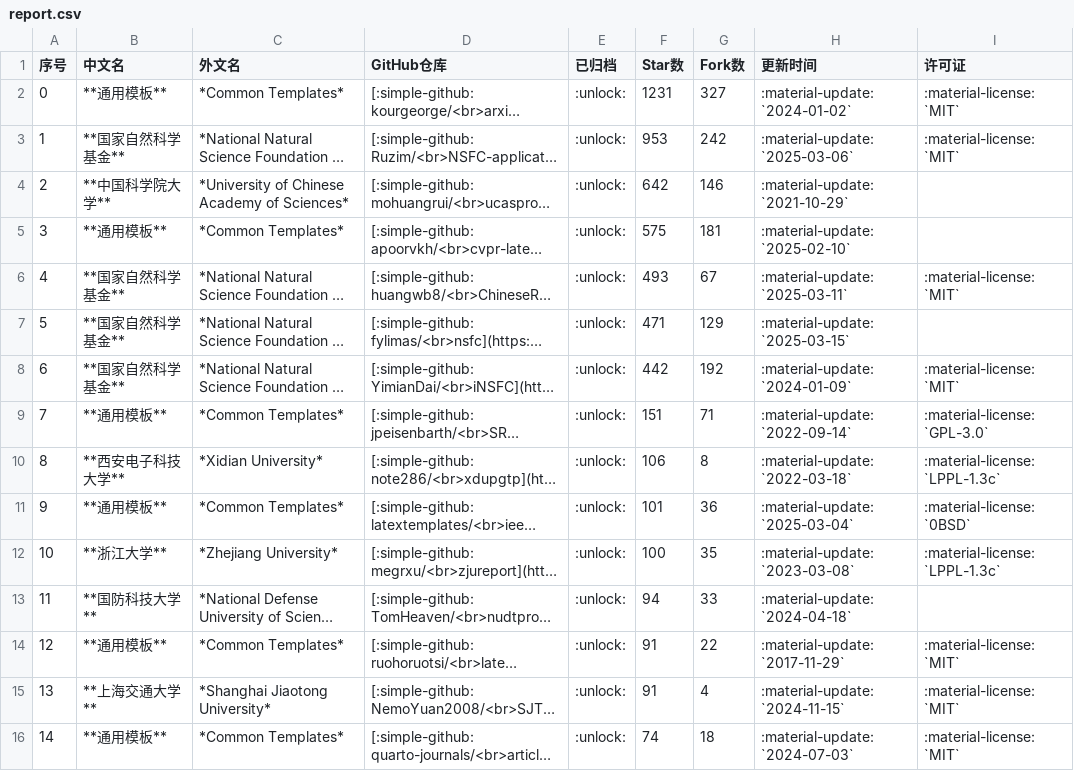
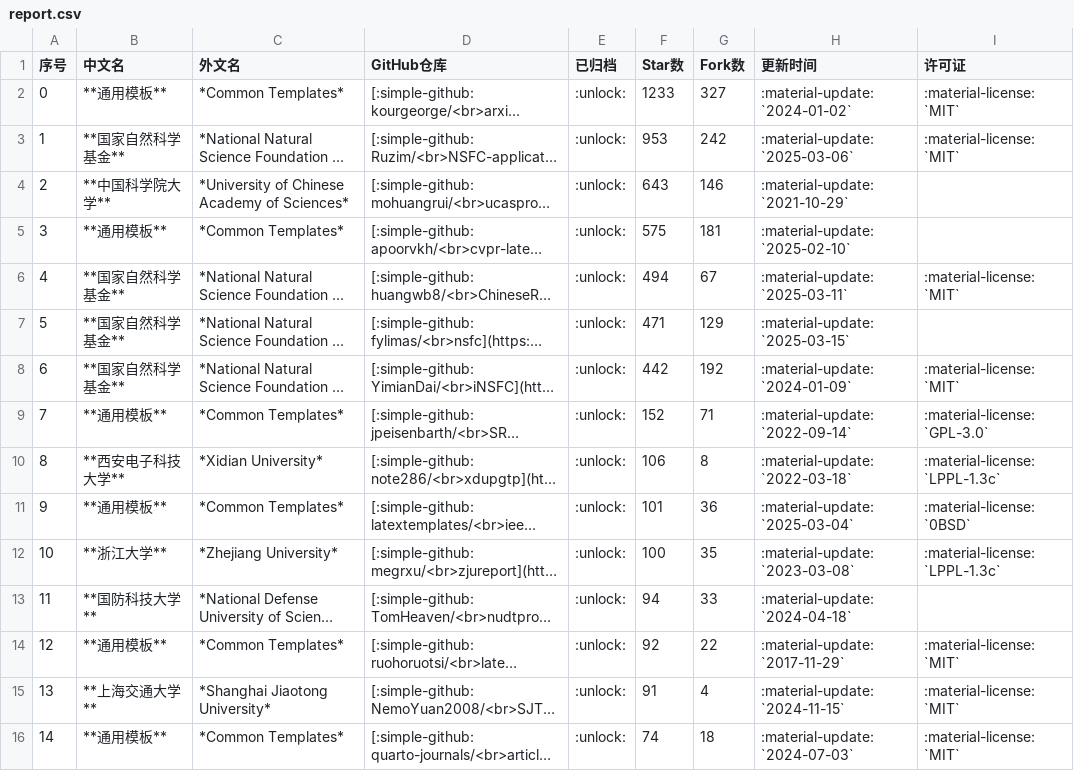
Before and after one commit to hantang/latex-templates, a CSV file: data/report.csv, drawn as a sheet; only a part is shown; long unchanged cells end in …; the diff covers the shown part only; the diff names each change by its address in the sheet, - before the commit and + after, or states it on an @@ line.

```diff
--- a/data/report.csv
+++ b/data/report.csv
-F2 (Star数): 1231
+F2 (Star数): 1233
-F4 (Star数): 642
+F4 (Star数): 643
-F6 (Star数): 493
+F6 (Star数): 494
-F9 (Star数): 151
+F9 (Star数): 152
-F14 (Star数): 91
+F14 (Star数): 92
```
Also changed, not shown: 3 added rows, 3 removed rows, 6 edited cells and row numbers in column A elsewhere in this file, data/presentation.csv, data/thesis.csv, 2 other files.
